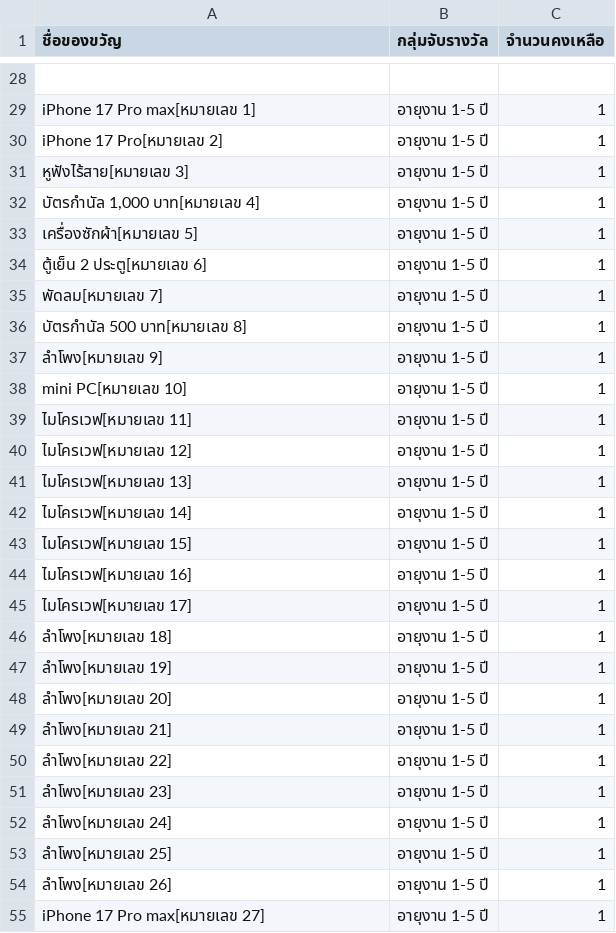
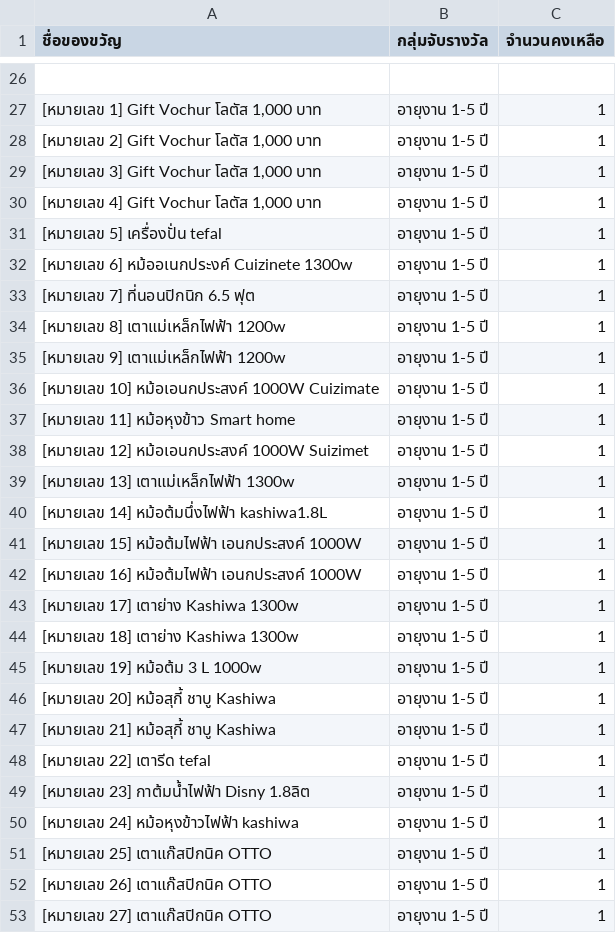
Before and after one commit to akhunin7085-source/raffle-draw-APP, a CSV file: prizes.csv, drawn as a sheet; only a part is shown, gaps mark what is left out; addresses are those after the commit; the diff covers the shown part only; the diff names each change by its address in the sheet, - before the commit and + after, or states it on an @@ line.

```diff
--- a/prizes.csv
+++ b/prizes.csv
-A27 (ชื่อของขวัญ): iPhone 17 Pro max[หมายเลข 1]
+A27 (ชื่อของขวัญ): [หมายเลข 1] Gift Vochur โลตัส 1,000 บาท
-A28 (ชื่อของขวัญ): iPhone 17 Pro[หมายเลข 2]
+A28 (ชื่อของขวัญ): [หมายเลข 2] Gift Vochur โลตัส 1,000 บาท
-A29 (ชื่อของขวัญ): หูฟังไร้สาย[หมายเลข 3]
+A29 (ชื่อของขวัญ): [หมายเลข 3] Gift Vochur โลตัส 1,000 บาท
-A30 (ชื่อของขวัญ): บัตรกำนัล 1,000 บาท[หมายเลข 4]
+A30 (ชื่อของขวัญ): [หมายเลข 4] Gift Vochur โลตัส 1,000 บาท
-A31 (ชื่อของขวัญ): เครื่องซักผ้า[หมายเลข 5]
+A31 (ชื่อของขวัญ): [หมายเลข 5] เครื่องปั่น tefal
-A32 (ชื่อของขวัญ): ตู้เย็น 2 ประตู[หมายเลข 6]
+A32 (ชื่อของขวัญ): [หมายเลข 6] หม้ออเนกประงค์ Cuizinete 1300w
-A33 (ชื่อของขวัญ): พัดลม[หมายเลข 7]
+A33 (ชื่อของขวัญ): [หมายเลข 7] ที่นอนปิกนิก 6.5 ฟุต
-A34 (ชื่อของขวัญ): บัตรกำนัล 500 บาท[หมายเลข 8]
+A34 (ชื่อของขวัญ): [หมายเลข 8] เตาแม่เหล็กไฟฟ้า 1200w
-A35 (ชื่อของขวัญ): ลำโพง[หมายเลข 9]
+A35 (ชื่อของขวัญ): [หมายเลข 9] เตาแม่เหล็กไฟฟ้า 1200w
-A36 (ชื่อของขวัญ): mini PC[หมายเลข 10]
+A36 (ชื่อของขวัญ): [หมายเลข 10] หม้อเอนกประสงค์ 1000W Cuizimate
-A37 (ชื่อของขวัญ): ไมโครเวฟ[หมายเลข 11]
+A37 (ชื่อของขวัญ): [หมายเลข 11] หม้อหุงข้าว Smart home
-A38 (ชื่อของขวัญ): ไมโครเวฟ[หมายเลข 12]
+A38 (ชื่อของขวัญ): [หมายเลข 12] หม้อเอนกประสงค์ 1000W Suizimet
-A39 (ชื่อของขวัญ): ไมโครเวฟ[หมายเลข 13]
+A39 (ชื่อของขวัญ): [หมายเลข 13] เตาแม่เหล็กไฟฟ้า 1300w
-A40 (ชื่อของขวัญ): ไมโครเวฟ[หมายเลข 14]
+A40 (ชื่อของขวัญ): [หมายเลข 14] หม้อต้มนึ่งไฟฟ้า kashiwa1.8L
-A41 (ชื่อของขวัญ): ไมโครเวฟ[หมายเลข 15]
+A41 (ชื่อของขวัญ): [หมายเลข 15] หม้อต้มไฟฟ้า เอนกประสงค์ 1000W
-A42 (ชื่อของขวัญ): ไมโครเวฟ[หมายเลข 16]
+A42 (ชื่อของขวัญ): [หมายเลข 16] หม้อต้มไฟฟ้า เอนกประสงค์ 1000W
-A43 (ชื่อของขวัญ): ไมโครเวฟ[หมายเลข 17]
+A43 (ชื่อของขวัญ): [หมายเลข 17] เตาย่าง Kashiwa 1300w
-A44 (ชื่อของขวัญ): ลำโพง[หมายเลข 18]
+A44 (ชื่อของขวัญ): [หมายเลข 18] เตาย่าง Kashiwa 1300w
-A45 (ชื่อของขวัญ): ลำโพง[หมายเลข 19]
+A45 (ชื่อของขวัญ): [หมายเลข 19] หม้อต้ม 3 L 1000w
-A46 (ชื่อของขวัญ): ลำโพง[หมายเลข 20]
+A46 (ชื่อของขวัญ): [หมายเลข 20] หม้อสุกี้ ชาบู Kashiwa
-A47 (ชื่อของขวัญ): ลำโพง[หมายเลข 21]
+A47 (ชื่อของขวัญ): [หมายเลข 21] หม้อสุกี้ ชาบู Kashiwa
-A48 (ชื่อของขวัญ): ลำโพง[หมายเลข 22]
+A48 (ชื่อของขวัญ): [หมายเลข 22] เตารีด tefal
-A49 (ชื่อของขวัญ): ลำโพง[หมายเลข 23]
+A49 (ชื่อของขวัญ): [หมายเลข 23] กาต้มน้ำไฟฟ้า Disny 1.8ลิต
-A50 (ชื่อของขวัญ): ลำโพง[หมายเลข 24]
+A50 (ชื่อของขวัญ): [หมายเลข 24] หม้อหุงข้าวไฟฟ้า kashiwa
-A51 (ชื่อของขวัญ): ลำโพง[หมายเลข 25]
+A51 (ชื่อของขวัญ): [หมายเลข 25] เตาแก๊สปิกนิค OTTO
-A52 (ชื่อของขวัญ): ลำโพง[หมายเลข 26]
+A52 (ชื่อของขวัญ): [หมายเลข 26] เตาแก๊สปิกนิค OTTO
-A53 (ชื่อของขวัญ): iPhone 17 Pro max[หมายเลข 27]
+A53 (ชื่อของขวัญ): [หมายเลข 27] เตาแก๊สปิกนิค OTTO
```
Also changed, not shown: 1 added row, 11 removed rows and 118 edited cells elsewhere in this file.
